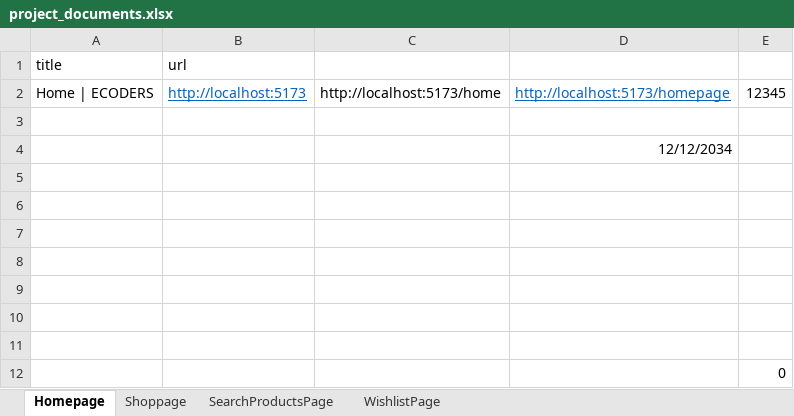
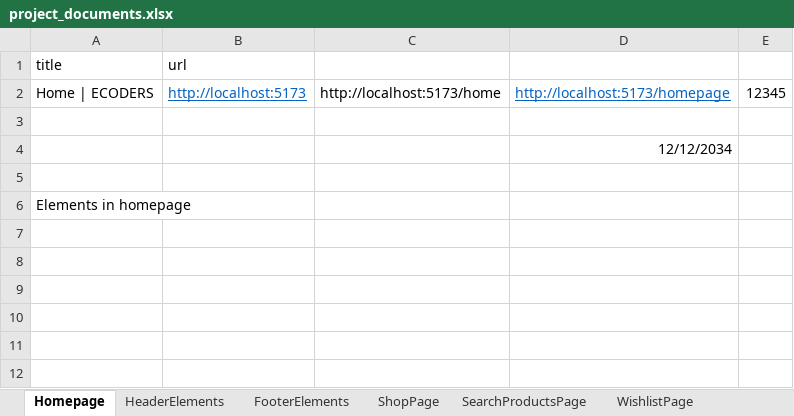
Before and after one commit to gurupreethsingh/selenium_automation, an Excel workbook: ecommerse_mavne_project_setup_anjan_bharath_Shilpa_sharnya/project_documents.xlsx, sheet Homepage, drawn as a sheet; values as stored, in another font and other column widths than the file's, no borders; the diff names each change by its address in the sheet, - before the commit and + after, or states it on an @@ line.

```diff
--- a/ecommerse_mavne_project_setup_anjan_bharath_Shilpa_sharnya/project_documents.xlsx (sheet Homepage)
+++ b/ecommerse_mavne_project_setup_anjan_bharath_Shilpa_sharnya/project_documents.xlsx (sheet Homepage)
-sheet tab: Shoppage
+sheet tab: ShopPage
+sheet tab: HeaderElements
+sheet tab: FooterElements
-A6 (title): (empty)
+A6 (title): Elements in homepage
-row 7: (empty)
-row 8: (empty)
-row 9: (empty)
-row 10: (empty)
-row 11: (empty)
-row 12:  |  |  |  | 0
```
Also changed, not shown: sheet WishlistPage, sheet SearchProductsPage, sheet ShopPage, other sheet tabs, 30 other files.
